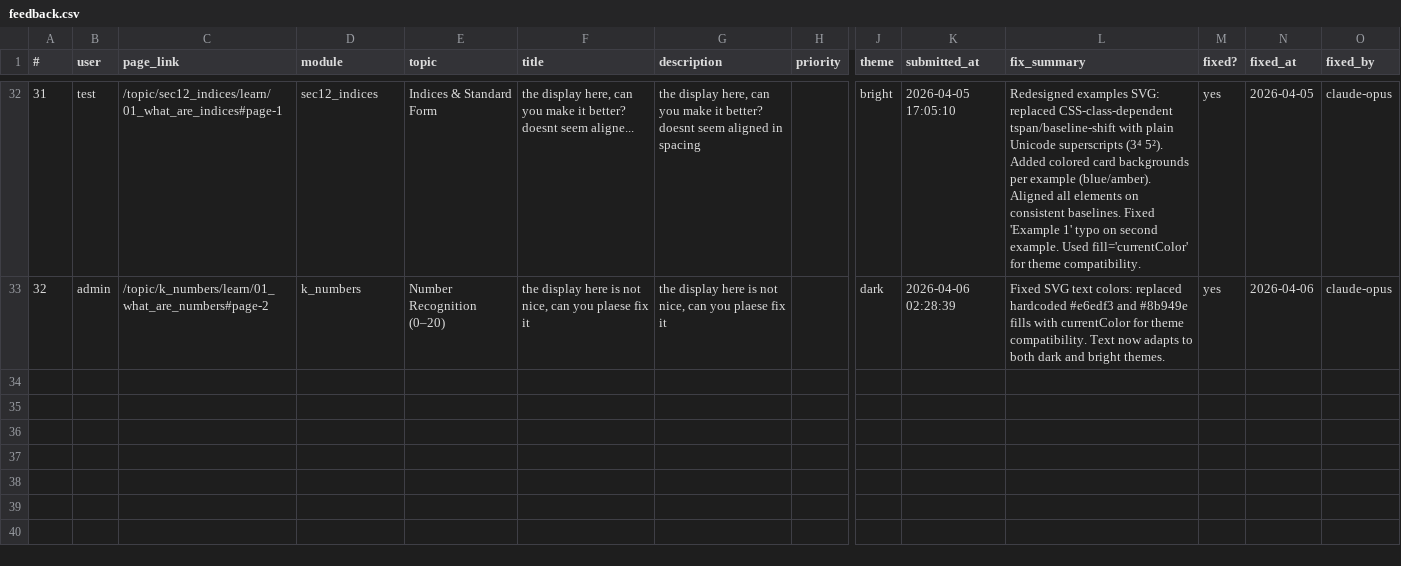
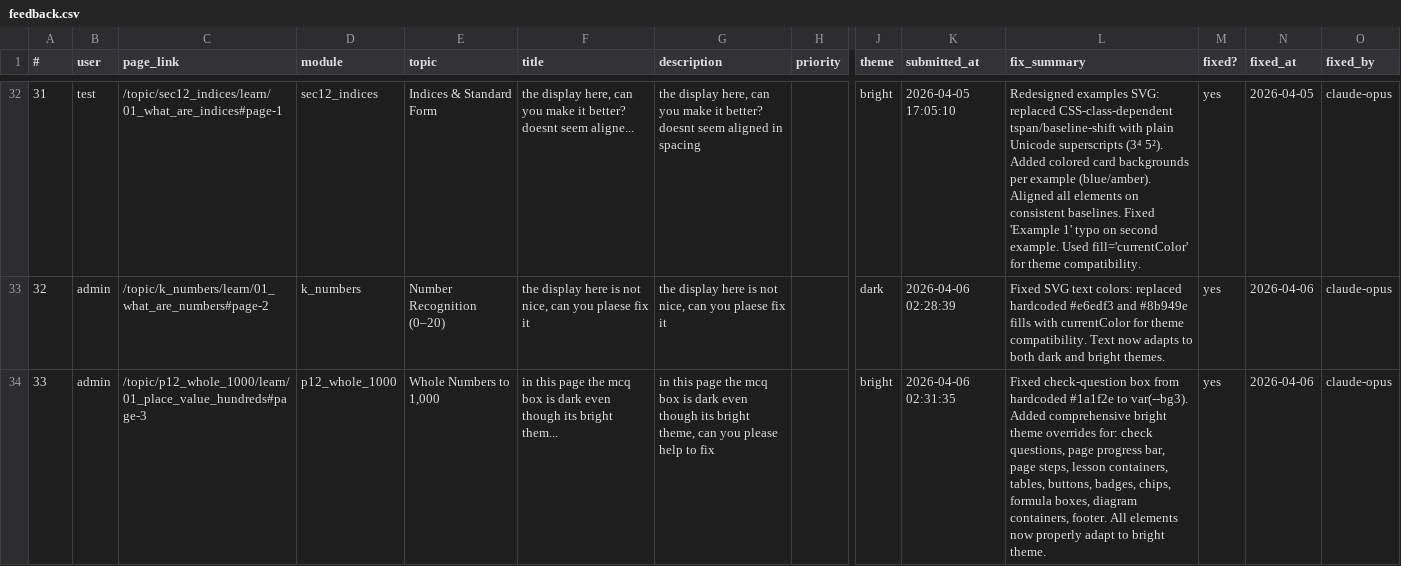
Before and after one commit to crashjonaw/quantiesunite, a CSV file: update/feedback.csv, drawn as a sheet; only a part is shown, gaps mark what is left out; rows hold the shown columns only; the diff names each change by its address in the sheet, - before the commit and + after, or states it on an @@ line.

```diff
--- a/update/feedback.csv
+++ b/update/feedback.csv
+row 34: 33 | admin | /topic/p12_whole_1000/learn/01_place_value_hundreds#page-3 | p12_whole_1000 | Whole Numbers to 1,000 | in this page the mcq box is dark even though its bright them... | in this page the mcq box is dark even though its bright theme, can you please help to fix |  | bright | 2026-04-06 02:31:35 | Fixed check-question box from hardcoded #1a1f2e to var(--bg3). Added comprehensive bright theme overrides for: check questions, page progress bar, page steps, lesson containers, tables, buttons, badges, chips, formula boxes, diagram containers, footer. All elements now properly adapt to bright theme. | yes | 2026-04-06 | claude-opus
```
Also changed, not shown: 2 other files.
